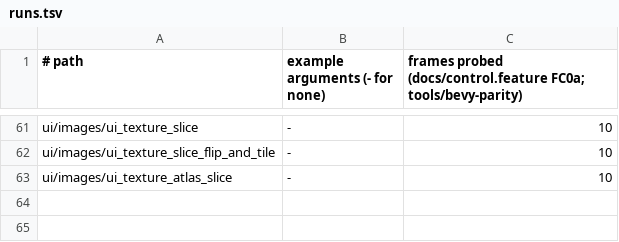
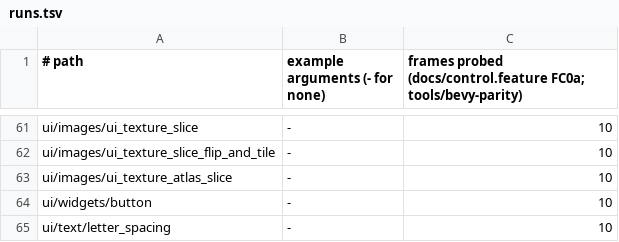
Before and after one commit to JimGHTB12/raea, a TSV file: bench/bevy-parity/runs.tsv, drawn as a sheet; only a part is shown, gaps mark what is left out.

Commit message:
FC0a: TextShadow and LetterSpacing on UI text, a centred or right-justified Text justified within its node's width; ui/widgets/button and ui/text/letter_spacing ported

```diff
--- a/bench/bevy-parity/runs.tsv
+++ b/bench/bevy-parity/runs.tsv
@@ -63 +63,3 @@ ui/images/ui_texture_slice_flip_and_tile	-	10
 ui/images/ui_texture_atlas_slice	-	10
+ui/widgets/button	-	10
+ui/text/letter_spacing	-	10
```
Also changed, not shown: 10 other files.
